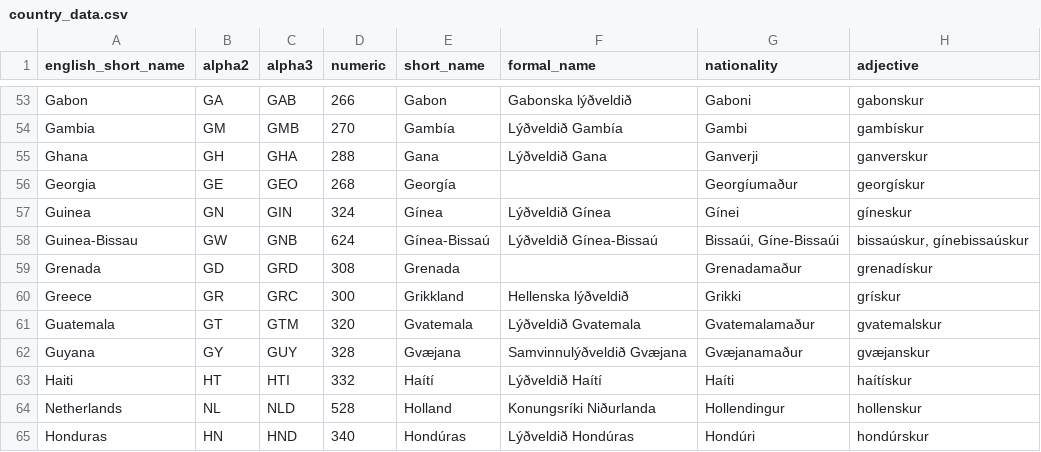
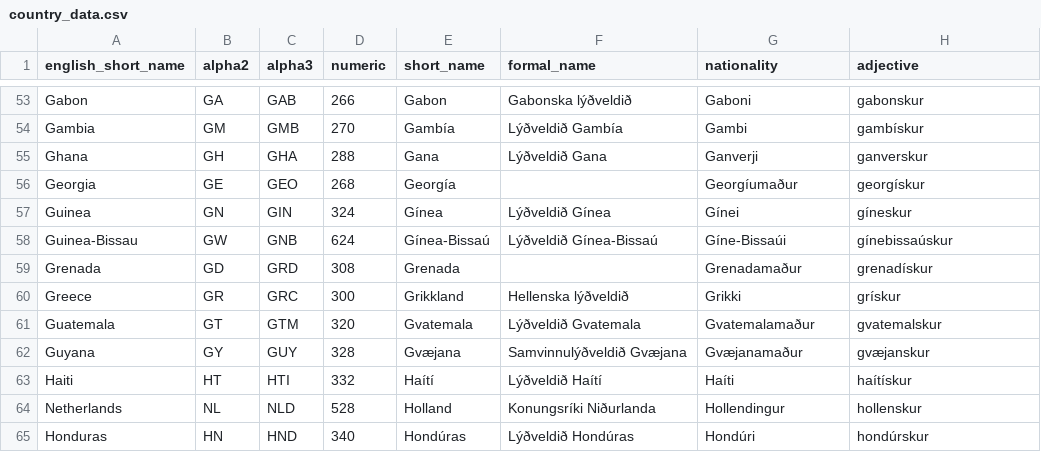
Before and after one commit to thrkll/pylond, a CSV file: pylond/data/country_data.csv, drawn as a sheet; only a part is shown, gaps mark what is left out.

Commit message:
Updated data and added iter_country

```diff
--- a/pylond/data/country_data.csv
+++ b/pylond/data/country_data.csv
@@ -57,3 +57,3 @@ Georgia,GE,GEO,268,Georgía,,Georgíumaður,georgískur
 Guinea,GN,GIN,324,Gínea,Lýðveldið Gínea,Gínei,gíneskur
-Guinea-Bissau,GW,GNB,624,Gínea-Bissaú,Lýðveldið Gínea-Bissaú,"Bissaúi, Gíne-Bissaúi","bissaúskur, gínebissaúskur"
+Guinea-Bissau,GW,GNB,624,Gínea-Bissaú,Lýðveldið Gínea-Bissaú,Gíne-Bissaúi,gínebissaúskur
 Grenada,GD,GRD,308,Grenada,,Grenadamaður,grenadískur
```
Also changed, not shown: 1 other file.
